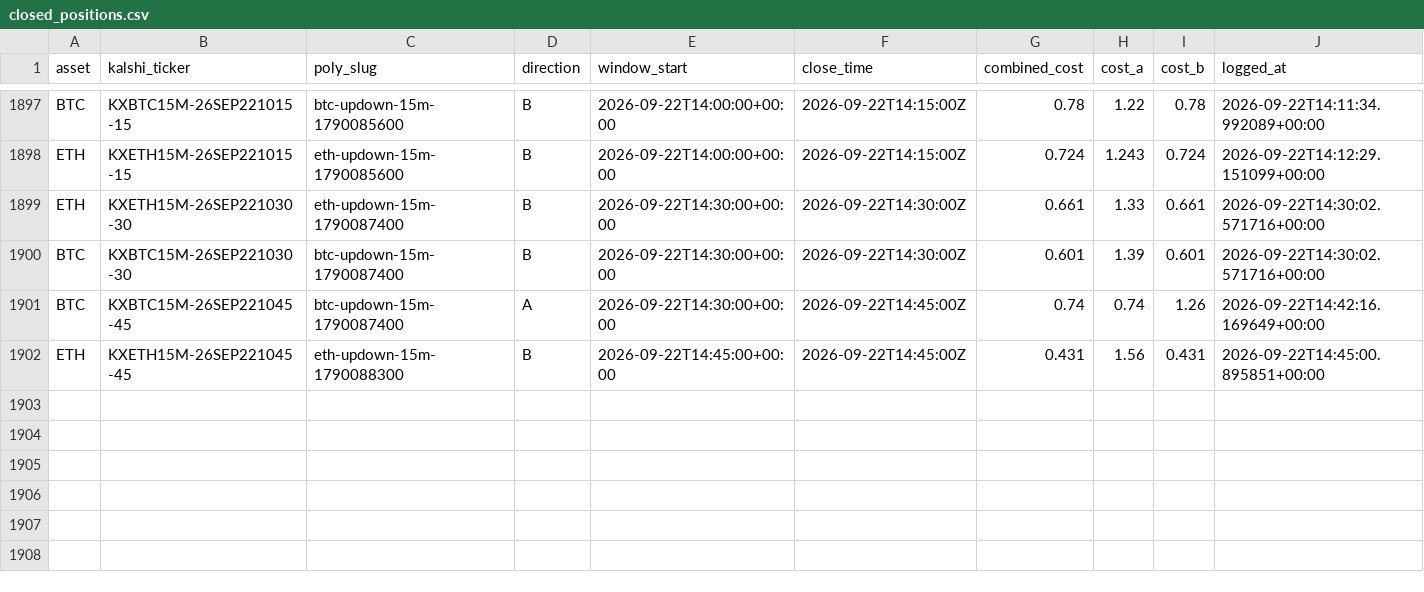
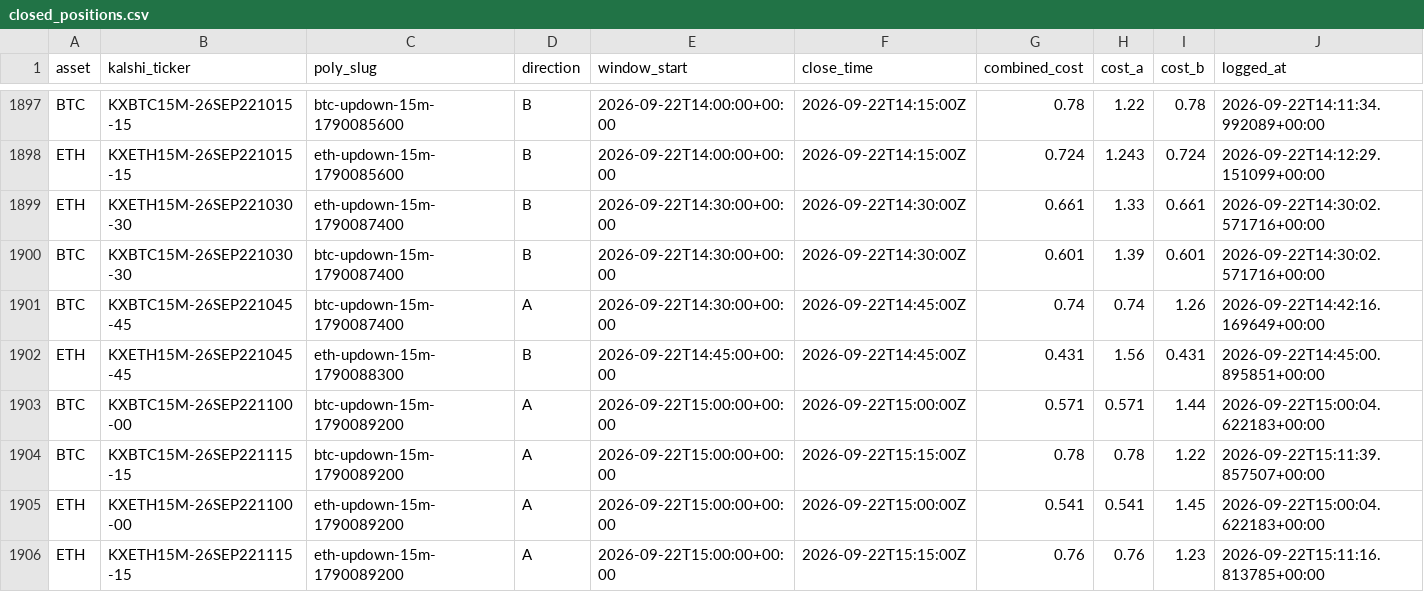
Before and after one commit to Prinxe-crypto/reference-gap-bot-v2, a CSV file: closed_positions.csv, drawn as a sheet; only a part is shown, gaps mark what is left out; rows hold the shown columns only; the diff names each change by its address in the sheet, - before the commit and + after, or states it on an @@ line.

```diff
--- a/closed_positions.csv
+++ b/closed_positions.csv
+row 1903: BTC | KXBTC15M-26SEP221100-00 | btc-updown-15m-1790089200 | A | 2026-09-22T15:00:00+00:00 | 2026-09-22T15:00:00Z | 0.571 | 0.571 | 1.44 | 2026-09-22T15:00:04.622183+00:00
+row 1904: BTC | KXBTC15M-26SEP221115-15 | btc-updown-15m-1790089200 | A | 2026-09-22T15:00:00+00:00 | 2026-09-22T15:15:00Z | 0.78 | 0.78 | 1.22 | 2026-09-22T15:11:39.857507+00:00
+row 1905: ETH | KXETH15M-26SEP221100-00 | eth-updown-15m-1790089200 | A | 2026-09-22T15:00:00+00:00 | 2026-09-22T15:00:00Z | 0.541 | 0.541 | 1.45 | 2026-09-22T15:00:04.622183+00:00
+row 1906: ETH | KXETH15M-26SEP221115-15 | eth-updown-15m-1790089200 | A | 2026-09-22T15:00:00+00:00 | 2026-09-22T15:15:00Z | 0.76 | 0.76 | 1.23 | 2026-09-22T15:11:16.813785+00:00
```
Also changed, not shown: open_positions.csv.
